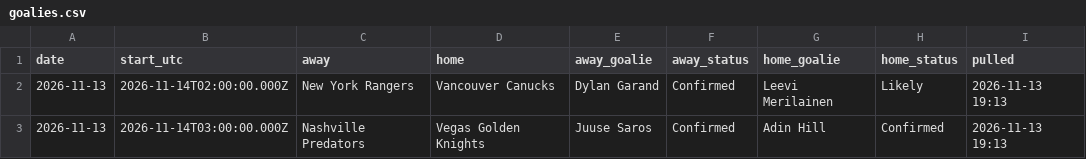
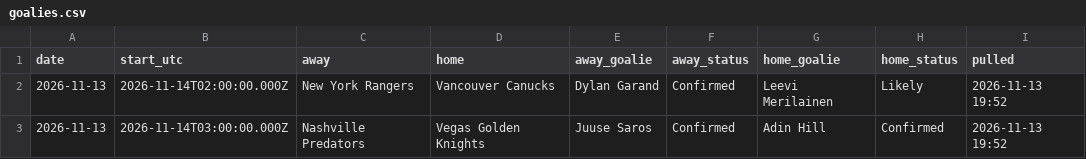
Before and after one commit to alanwevans1617-source/alan-nhl-model, a CSV file: goalies.csv, drawn as a sheet.

```diff
--- a/goalies.csv
+++ b/goalies.csv
@@ -1,3 +1,3 @@
 date,start_utc,away,home,away_goalie,away_status,home_goalie,home_status,pulled
-2026-11-13,2026-11-14T02:00:00.000Z,New York Rangers,Vancouver Canucks,Dylan Garand,Confirmed,Leevi Merilainen,Likely,2026-11-13 19:13
-2026-11-13,2026-11-14T03:00:00.000Z,Nashville Predators,Vegas Golden Knights,Juuse Saros,Confirmed,Adin Hill,Confirmed,2026-11-13 19:13
+2026-11-13,2026-11-14T02:00:00.000Z,New York Rangers,Vancouver Canucks,Dylan Garand,Confirmed,Leevi Merilainen,Likely,2026-11-13 19:52
+2026-11-13,2026-11-14T03:00:00.000Z,Nashville Predators,Vegas Golden Knights,Juuse Saros,Confirmed,Adin Hill,Confirmed,2026-11-13 19:52
```
Also changed, not shown: odds.csv, 6 other files.
